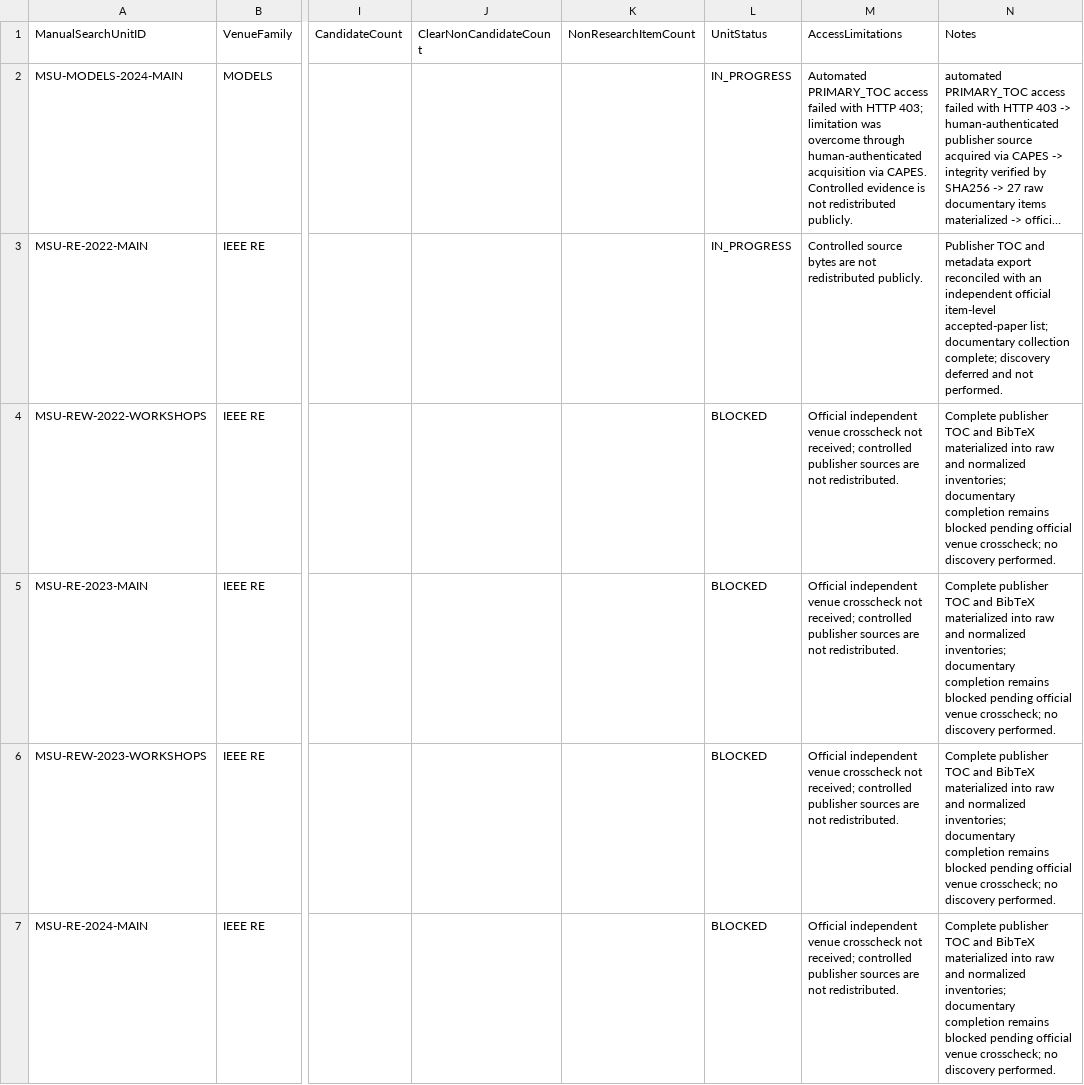
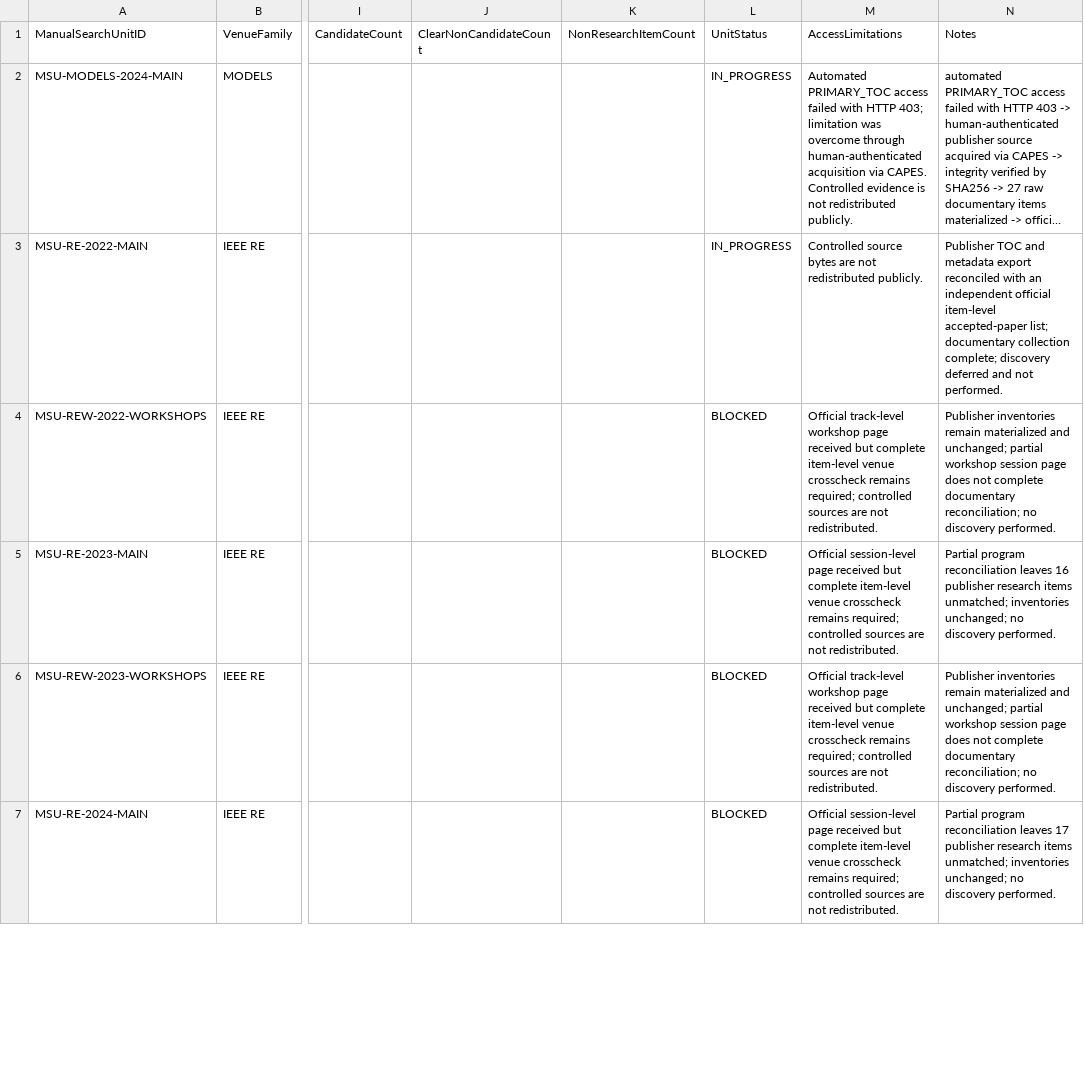
Before and after one commit to helaine-barreiros/uml-quality-study, a CSV file: search/manual/manual_venue_search_log.csv, drawn as a sheet; only a part is shown, gaps mark what is left out; long unchanged cells end in …; the diff covers the shown part only; the diff names each change by its address in the sheet, - before the commit and + after, or states it on an @@ line.

```diff
--- a/search/manual/manual_venue_search_log.csv
+++ b/search/manual/manual_venue_search_log.csv
-M4 (AccessLimitations): Official independent venue crosscheck not received; controlled publisher sources are…
+M4 (AccessLimitations): Official track-level workshop page received but complete item-level venue crosscheck remains required; controlled sources are…
-N4 (Notes): Complete publisher TOC and BibTeX materialized into raw and normalized inventories; documentary completion remains blocked pending official venue crosscheck; no discovery…
+N4 (Notes): Publisher inventories remain materialized and unchanged; partial workshop session page does not complete documentary reconciliation; no discovery…
-M5 (AccessLimitations): Official independent venue crosscheck not received; controlled publisher sources are…
+M5 (AccessLimitations): Official session-level page received but complete item-level venue crosscheck remains required; controlled sources are…
-N5 (Notes): Complete publisher TOC and BibTeX materialized into raw and normalized inventories; documentary completion remains blocked pending official venue crosscheck; no discovery…
+N5 (Notes): Partial program reconciliation leaves 16 publisher research items unmatched; inventories unchanged; no discovery…
-M6 (AccessLimitations): Official independent venue crosscheck not received; controlled publisher sources are…
+M6 (AccessLimitations): Official track-level workshop page received but complete item-level venue crosscheck remains required; controlled sources are…
-N6 (Notes): Complete publisher TOC and BibTeX materialized into raw and normalized inventories; documentary completion remains blocked pending official venue crosscheck; no discovery…
+N6 (Notes): Publisher inventories remain materialized and unchanged; partial workshop session page does not complete documentary reconciliation; no discovery…
-M7 (AccessLimitations): Official independent venue crosscheck not received; controlled publisher sources are…
+M7 (AccessLimitations): Official session-level page received but complete item-level venue crosscheck remains required; controlled sources are…
-N7 (Notes): Complete publisher TOC and BibTeX materialized into raw and normalized inventories; documentary completion remains blocked pending official venue crosscheck; no discovery…
+N7 (Notes): Partial program reconciliation leaves 17 publisher research items unmatched; inventories unchanged; no discovery…
```
Also changed, not shown: 6 edited cells elsewhere in this file, search/manual/manual_search_unit_registry.csv, search/manual/venues/re/re_family_collection_matrix.csv, 35 other files.
